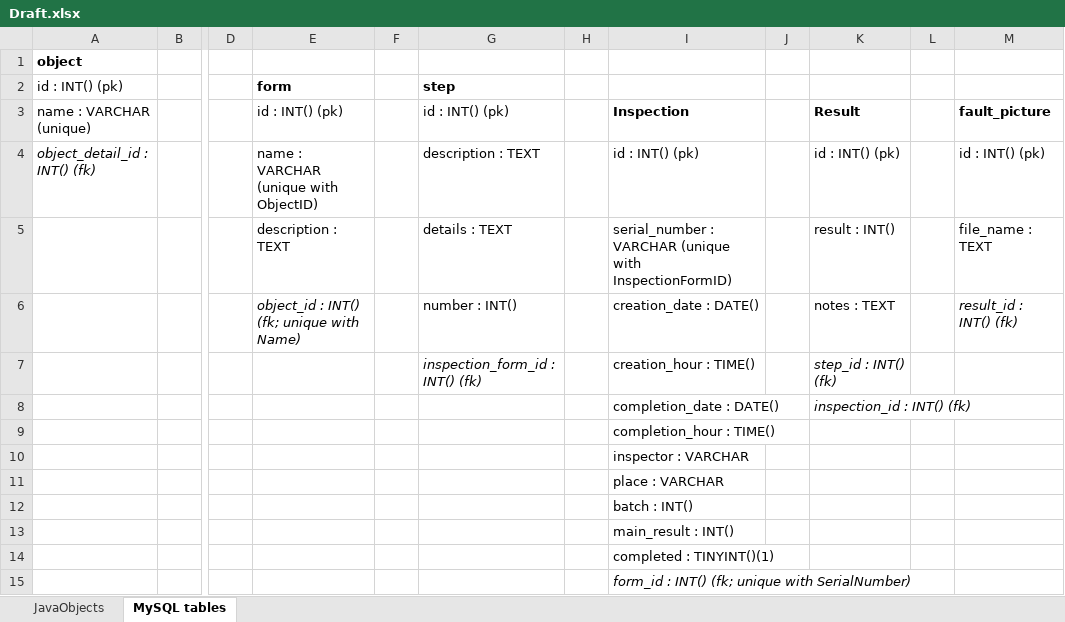
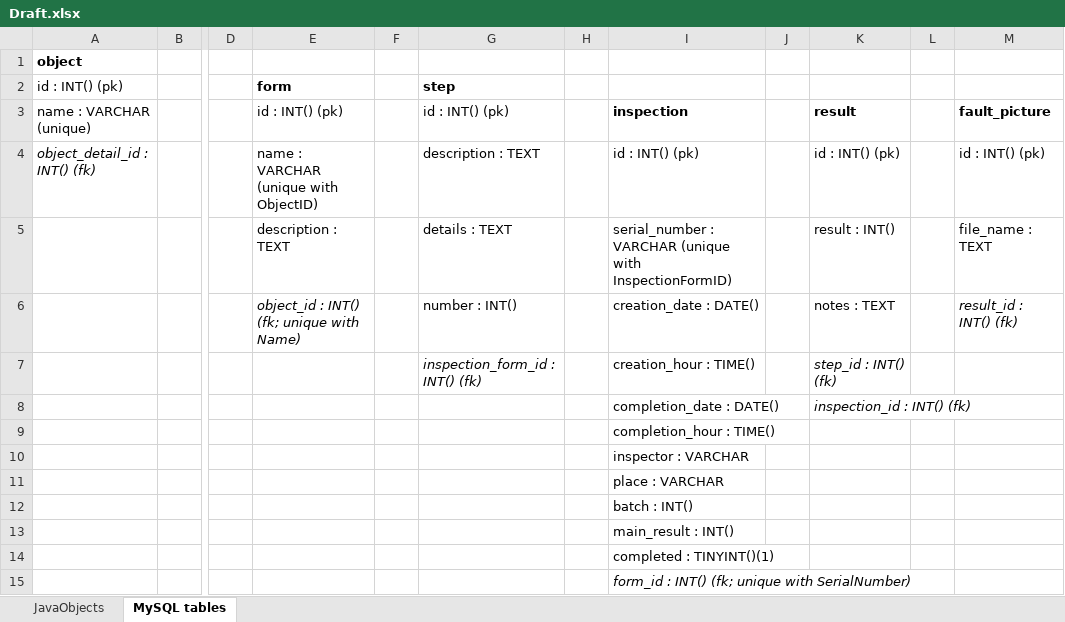
Before and after one commit to pgarr/QualityInspect-web, an Excel workbook: Stuff/Draft.xlsx, sheet MySQL tables, drawn as a sheet; only a part is shown, gaps mark what is left out; values as stored, in another font and other column widths than the file's, no borders; charts and pictures not drawn; the diff names each change by its address in the sheet, - before the commit and + after, or states it on an @@ line.

Commit message:
entities for inspections

```diff
--- a/Stuff/Draft.xlsx (sheet MySQL tables)
+++ b/Stuff/Draft.xlsx (sheet MySQL tables)
-I3: Inspection
+I3: inspection
-K3: Result
+K3: result
```
Also changed, not shown: sheet JavaObjects, 4 other files.
